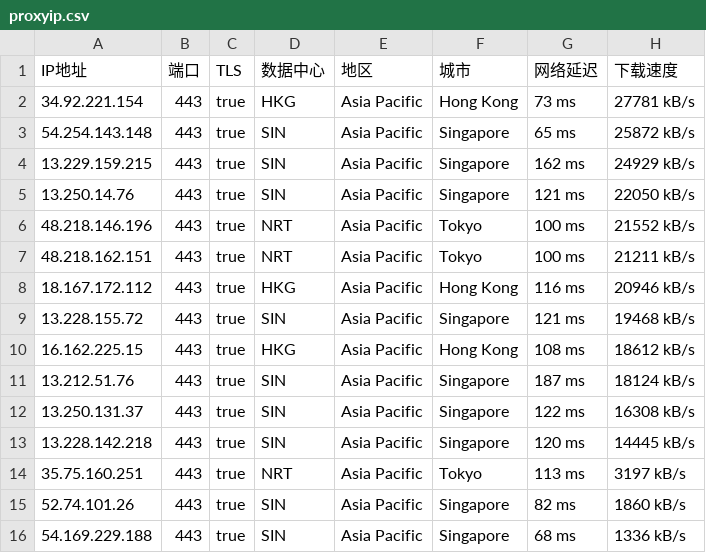
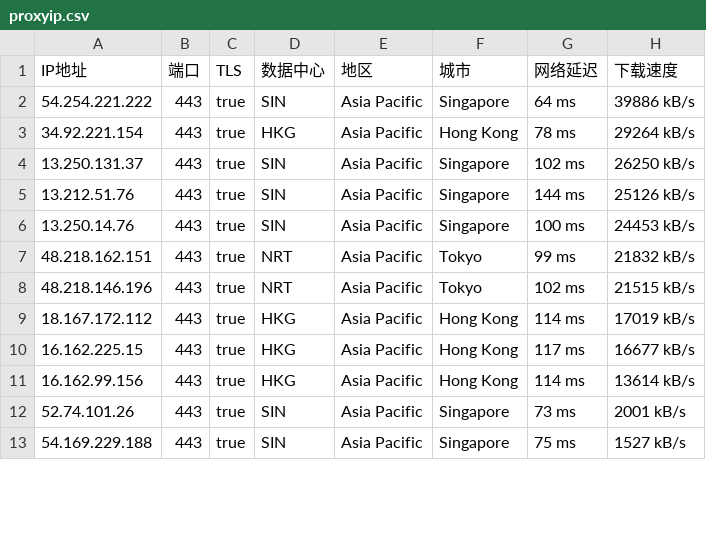
Before and after one commit to mountain787/Lunch-Bag-ip, a CSV file: proxyip.csv, drawn as a sheet; only a part is shown; the diff covers the shown part only.

Commit message:
2025-06-12 13:45:21

```diff
--- a/proxyip.csv
+++ b/proxyip.csv
@@ -1,16 +1,13 @@
 IP地址,端口,TLS,数据中心,地区,城市,网络延迟,下载速度
-34.92.221.154,443,true,HKG,Asia Pacific,Hong Kong,73 ms,27781 kB/s
-54.254.143.148,443,true,SIN,Asia Pacific,Singapore,65 ms,25872 kB/s
-13.229.159.215,443,true,SIN,Asia Pacific,Singapore,162 ms,24929 kB/s
-13.250.14.76,443,true,SIN,Asia Pacific,Singapore,121 ms,22050 kB/s
-48.218.146.196,443,true,NRT,Asia Pacific,Tokyo,100 ms,21552 kB/s
-48.218.162.151,443,true,NRT,Asia Pacific,Tokyo,100 ms,21211 kB/s
-18.167.172.112,443,true,HKG,Asia Pacific,Hong Kong,116 ms,20946 kB/s
-13.228.155.72,443,true,SIN,Asia Pacific,Singapore,121 ms,19468 kB/s
-16.162.225.15,443,true,HKG,Asia Pacific,Hong Kong,108 ms,18612 kB/s
-13.212.51.76,443,true,SIN,Asia Pacific,Singapore,187 ms,18124 kB/s
-13.250.131.37,443,true,SIN,Asia Pacific,Singapore,122 ms,16308 kB/s
-13.228.142.218,443,true,SIN,Asia Pacific,Singapore,120 ms,14445 kB/s
-35.75.160.251,443,true,NRT,Asia Pacific,Tokyo,113 ms,3197 kB/s
-52.74.101.26,443,true,SIN,Asia Pacific,Singapore,82 ms,1860 kB/s
-54.169.229.188,443,true,SIN,Asia Pacific,Singapore,68 ms,1336 kB/s
+54.254.221.222,443,true,SIN,Asia Pacific,Singapore,64 ms,39886 kB/s
+34.92.221.154,443,true,HKG,Asia Pacific,Hong Kong,78 ms,29264 kB/s
+13.250.131.37,443,true,SIN,Asia Pacific,Singapore,102 ms,26250 kB/s
+13.212.51.76,443,true,SIN,Asia Pacific,Singapore,144 ms,25126 kB/s
+13.250.14.76,443,true,SIN,Asia Pacific,Singapore,100 ms,24453 kB/s
+48.218.162.151,443,true,NRT,Asia Pacific,Tokyo,99 ms,21832 kB/s
+48.218.146.196,443,true,NRT,Asia Pacific,Tokyo,102 ms,21515 kB/s
+18.167.172.112,443,true,HKG,Asia Pacific,Hong Kong,114 ms,17019 kB/s
+16.162.225.15,443,true,HKG,Asia Pacific,Hong Kong,117 ms,16677 kB/s
+16.162.99.156,443,true,HKG,Asia Pacific,Hong Kong,114 ms,13614 kB/s
+52.74.101.26,443,true,SIN,Asia Pacific,Singapore,73 ms,2001 kB/s
+54.169.229.188,443,true,SIN,Asia Pacific,Singapore,75 ms,1527 kB/s
```
Also changed, not shown: 2 added rows, 2 removed rows and 9 edited cells elsewhere in this file.
